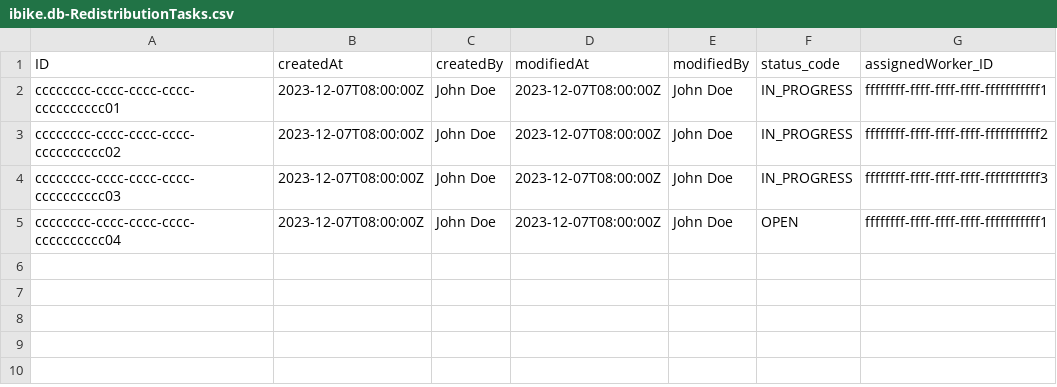
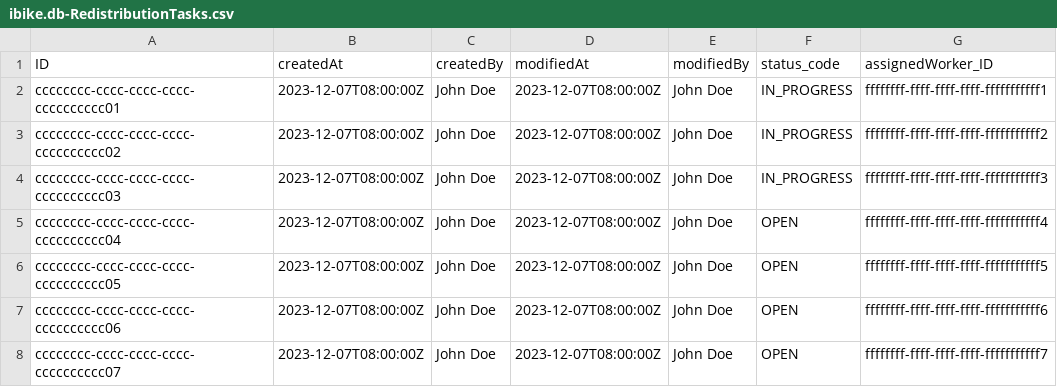
Before and after one commit to Vincmaster/sap-praktikum, a CSV file: db/data/ibike.db-RedistributionTasks.csv, drawn as a sheet.

```diff
--- a/db/data/ibike.db-RedistributionTasks.csv
+++ b/db/data/ibike.db-RedistributionTasks.csv
@@ -4,2 +4,5 @@ cccccccc-cccc-cccc-cccc-cccccccccc02,2023-12-07T08:00:00Z,John Doe,2023-12-07T08
 cccccccc-cccc-cccc-cccc-cccccccccc03,2023-12-07T08:00:00Z,John Doe,2023-12-07T08:00:00Z,John Doe,IN_PROGRESS,ffffffff-ffff-ffff-ffff-fffffffffff3
-cccccccc-cccc-cccc-cccc-cccccccccc04,2023-12-07T08:00:00Z,John Doe,2023-12-07T08:00:00Z,John Doe,OPEN,ffffffff-ffff-ffff-ffff-fffffffffff1
+cccccccc-cccc-cccc-cccc-cccccccccc04,2023-12-07T08:00:00Z,John Doe,2023-12-07T08:00:00Z,John Doe,OPEN,ffffffff-ffff-ffff-ffff-fffffffffff4
+cccccccc-cccc-cccc-cccc-cccccccccc05,2023-12-07T08:00:00Z,John Doe,2023-12-07T08:00:00Z,John Doe,OPEN,ffffffff-ffff-ffff-ffff-fffffffffff5
+cccccccc-cccc-cccc-cccc-cccccccccc06,2023-12-07T08:00:00Z,John Doe,2023-12-07T08:00:00Z,John Doe,OPEN,ffffffff-ffff-ffff-ffff-fffffffffff6
+cccccccc-cccc-cccc-cccc-cccccccccc07,2023-12-07T08:00:00Z,John Doe,2023-12-07T08:00:00Z,John Doe,OPEN,ffffffff-ffff-ffff-ffff-fffffffffff7
```
Also changed, not shown: db/data/ibike.db-TaskItems.csv, db/data/ibike.db-Workers.csv, 2 other files.
